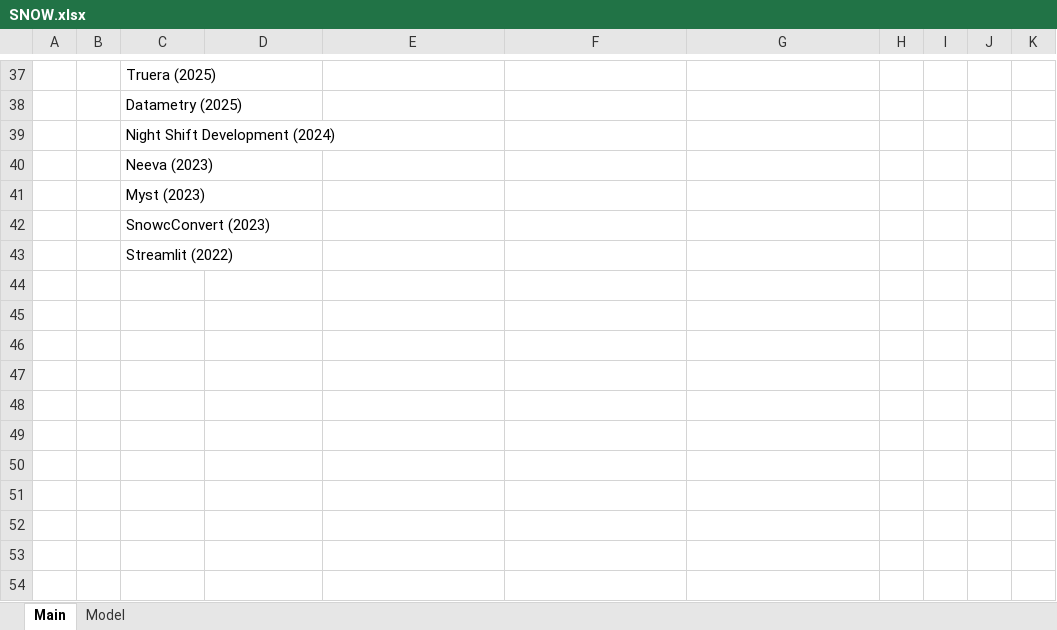
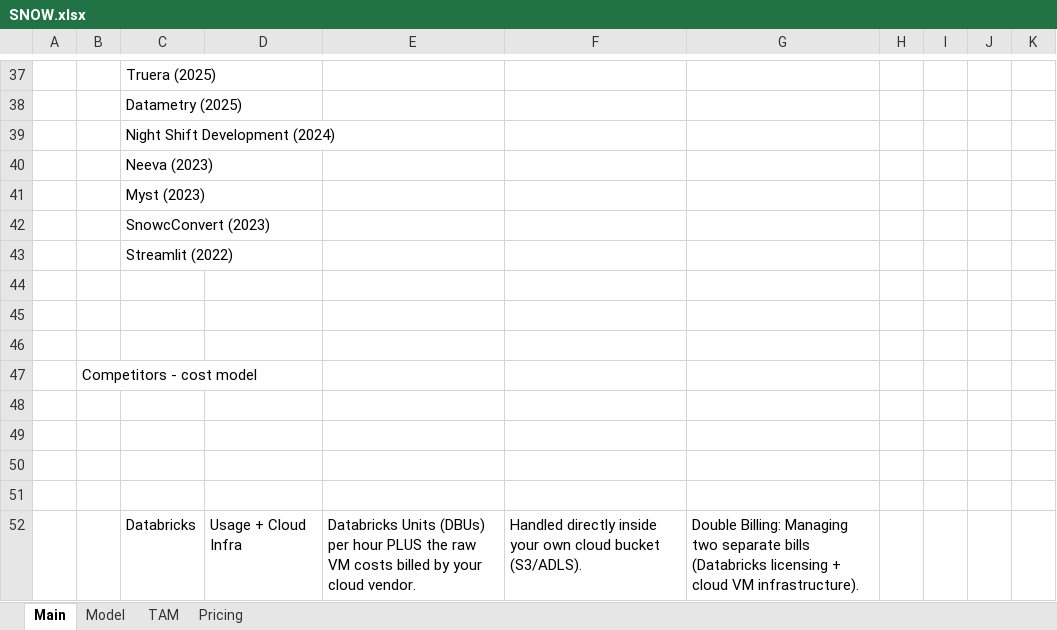
Before and after one commit to AndrewZauner/models, an Excel workbook: SNOW.xlsx, sheet Main, drawn as a sheet; only a part is shown, gaps mark what is left out; values as stored, in another font and other column widths than the file's, no borders; the diff names each change by its address in the sheet, - before the commit and + after, or states it on an @@ line.

```diff
--- a/SNOW.xlsx (sheet Main)
+++ b/SNOW.xlsx (sheet Main)
+sheet tab: TAM
+sheet tab: Pricing
+row 44: (empty)
+row 45: (empty)
+row 46: (empty)
+row 47:  | Competitors - cost model
+row 48: (empty)
+row 49: (empty)
+row 50: (empty)
+row 51: (empty)
+row 52:  |  | Databricks | Usage + Cloud Infra | Databricks Units (DBUs) per hour PLUS the raw VM costs billed by your cloud vendor. | Handled directly inside your own cloud bucket (S3/ADLS). | Double Billing: Managing two separate bills (Databricks licensing + cloud VM infrastructure).
```
Also changed, not shown: 1 other file.
